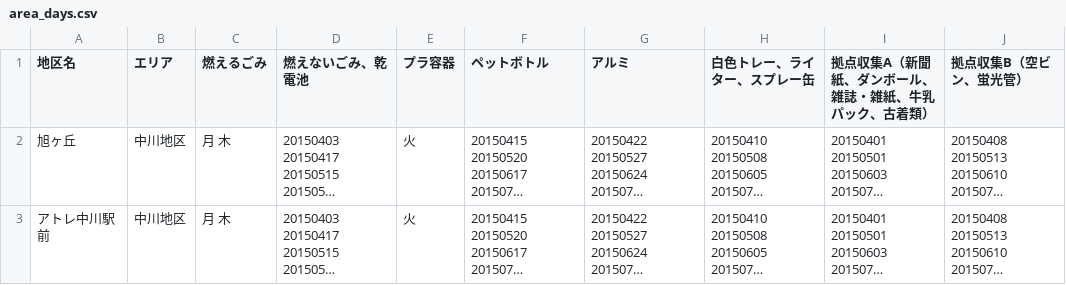
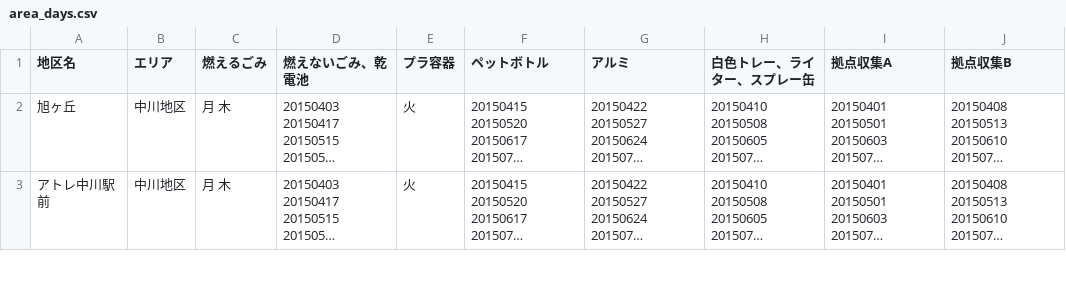
Before and after one commit to seisou01/5374, a CSV file: data/area_days.csv, drawn as a sheet; only a part is shown; long unchanged cells end in …; the diff names each change by its address in the sheet, - before the commit and + after, or states it on an @@ line.

Commit message:
Update area_days.csv

```diff
--- a/data/area_days.csv
+++ b/data/area_days.csv
-I1: 拠点収集A（新聞紙、ダンボール、雑誌・雑紙、牛乳パック、古着類）
+I1: 拠点収集A
-J1: 拠点収集B（空ビン、蛍光管）
+J1: 拠点収集B
```
